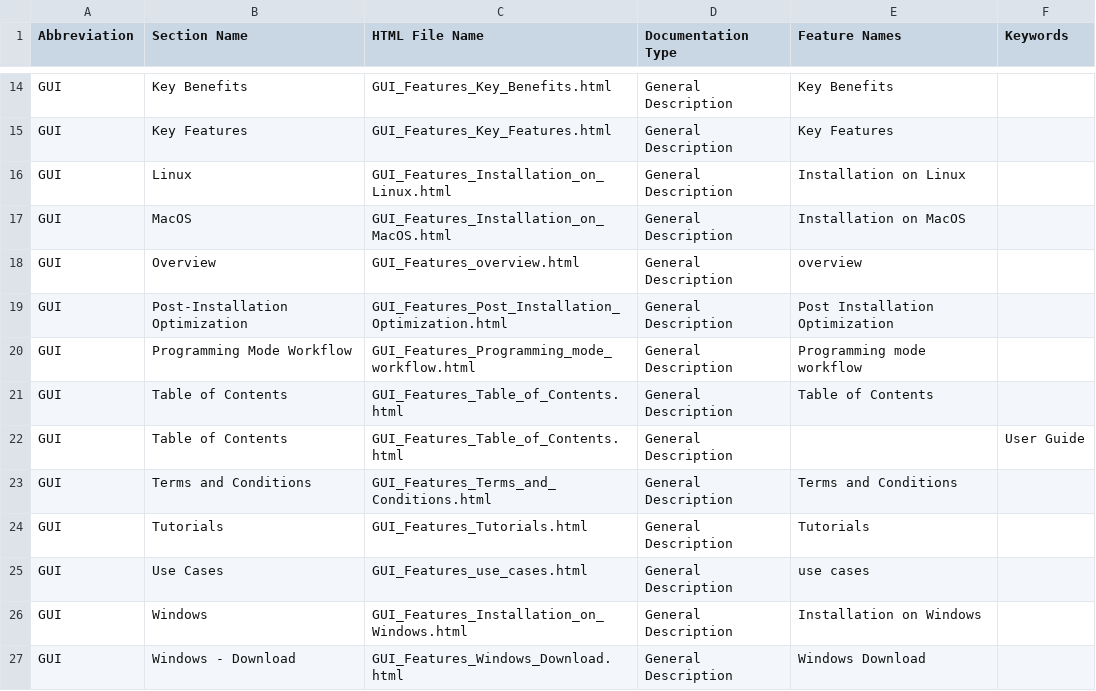
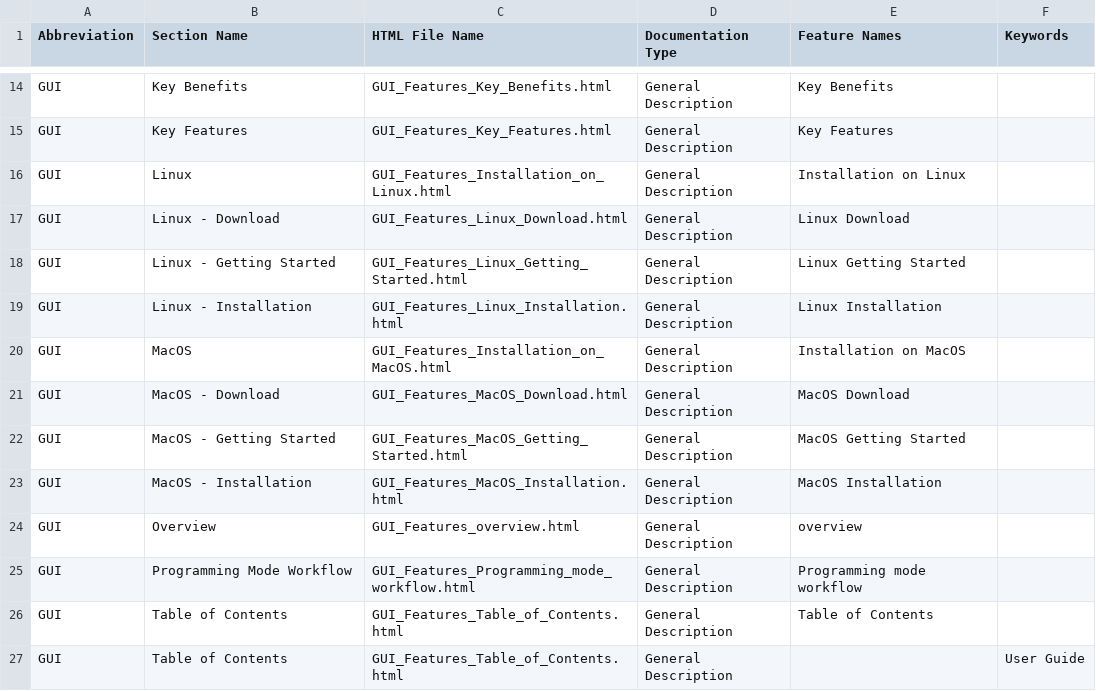
Before and after one commit to georgzurbonsen/B4P_Docu_Maker, a CSV file: New Keyword Index.csv, drawn as a sheet; only a part is shown, gaps mark what is left out; the shorter side is filled out with more unchanged rows.

```diff
--- a/New Keyword Index.csv
+++ b/New Keyword Index.csv
@@ -16,5 +16,10 @@ GUI;Key Features;GUI_Features_Key_Features.html;General Description;Key Features
 GUI;Linux;GUI_Features_Installation_on_Linux.html;General Description;Installation on Linux
+GUI;Linux - Download;GUI_Features_Linux_Download.html;General Description;Linux Download
+GUI;Linux - Getting Started;GUI_Features_Linux_Getting_Started.html;General Description;Linux Getting Started
+GUI;Linux - Installation;GUI_Features_Linux_Installation.html;General Description;Linux Installation
 GUI;MacOS;GUI_Features_Installation_on_MacOS.html;General Description;Installation on MacOS
+GUI;MacOS - Download;GUI_Features_MacOS_Download.html;General Description;MacOS Download
+GUI;MacOS - Getting Started;GUI_Features_MacOS_Getting_Started.html;General Description;MacOS Getting Started
+GUI;MacOS - Installation;GUI_Features_MacOS_Installation.html;General Description;MacOS Installation
 GUI;Overview;GUI_Features_overview.html;General Description;overview
-GUI;Post-Installation Optimization;GUI_Features_Post_Installation_Optimization.html;General Description;Post Installation Optimization
 GUI;Programming Mode Workflow;GUI_Features_Programming_mode_workflow.html;General Description;Programming mode workflow
```
Also changed, not shown: Navigator.csv, 9 other files.
